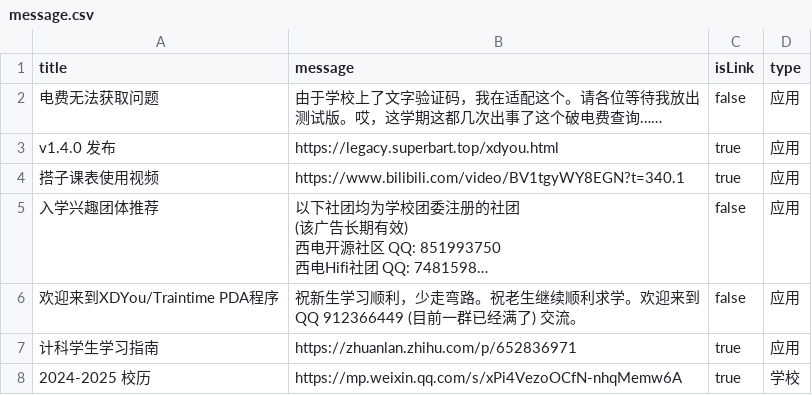
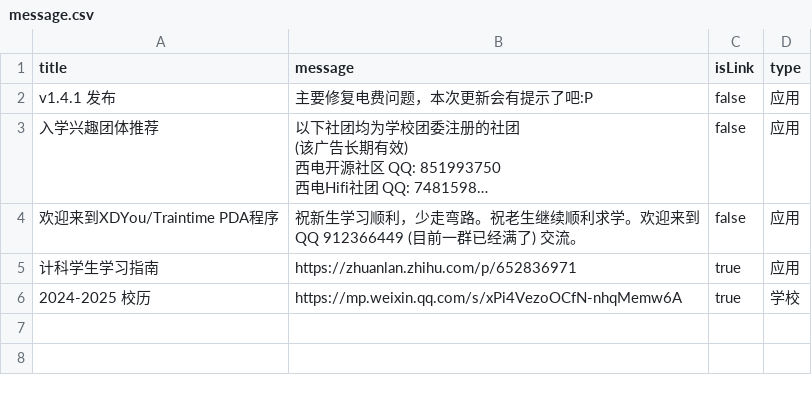
Before and after one commit to BenderBlog/traintime_pda_backend, a CSV file: message.csv, drawn as a sheet; long unchanged cells end in …; the diff names each change by its address in the sheet, - before the commit and + after, or states it on an @@ line.

Commit message:
Update message.csv

```diff
--- a/message.csv
+++ b/message.csv
-A2 (title): 电费无法获取问题
+A2 (title): v1.4.1 发布
-B2 (message): 由于学校上了文字验证码，我在适配这个。请各位等待我放出测试版。哎，这学期这都几次出事了这个破电费查询……
+B2 (message): 主要修复电费问题，本次更新会有提示了吧:P
-row 3: v1.4.0 发布 | https://legacy.superbart.top/xdyou.html | true | 应用
-row 4: 搭子课表使用视频 | https://www.bilibili.com/video/BV1tgyWY8EGN?t=340.1 | true | 应用
```
